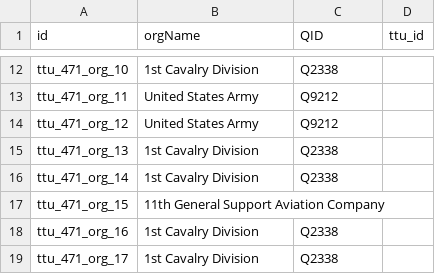
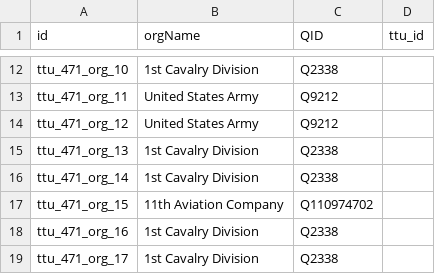
Before and after one commit to Dartmouth-Digital-History-Initiative/VNCA-Encoding, a TSV file: tsv/0471_loudermilk_james_orgs.tsv, drawn as a sheet; only a part is shown, gaps mark what is left out.

Commit message:
Update 0471_loudermilk_james_orgs.tsv
Added missing entries to complete partner review of organizations TSV of James Loudermilk interview

```diff
--- a/tsv/0471_loudermilk_james_orgs.tsv
+++ b/tsv/0471_loudermilk_james_orgs.tsv
@@ -16,3 +16,3 @@ ttu_471_org_13	1st Cavalry Division	Q2338
 ttu_471_org_14	1st Cavalry Division	Q2338	
-ttu_471_org_15	11th General Support Aviation Company		
+ttu_471_org_15	11th Aviation Company	Q110974702	
 ttu_471_org_16	1st Cavalry Division	Q2338	
```
